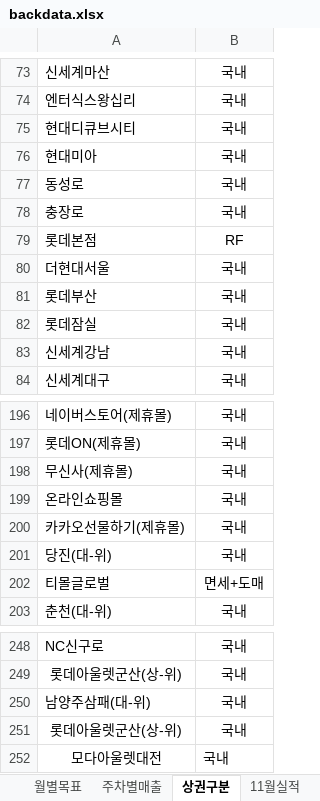
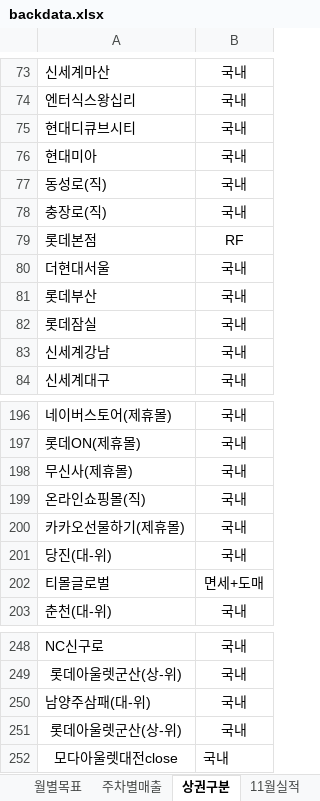
Before and after one commit to jin871119/sales-dashboard, an Excel workbook: backdata.xlsx, sheet 상권구분, drawn as a sheet; only a part is shown, gaps mark what is left out; values as stored, in another font and other column widths than the file's, no borders; conditional formats not drawn; the diff names each change by its address in the sheet, - before the commit and + after, or states it on an @@ line.

Commit message:
Update: Excel 데이터 업데이트

```diff
--- a/backdata.xlsx (sheet 상권구분)
+++ b/backdata.xlsx (sheet 상권구분)
-A77: 동성로
+A77: 동성로(직)
-A78: 충장로
+A78: 충장로(직)
-A199: 온라인쇼핑몰
+A199: 온라인쇼핑몰(직)
-A252: 모다아울렛대전
+A252: 모다아울렛대전close
```
